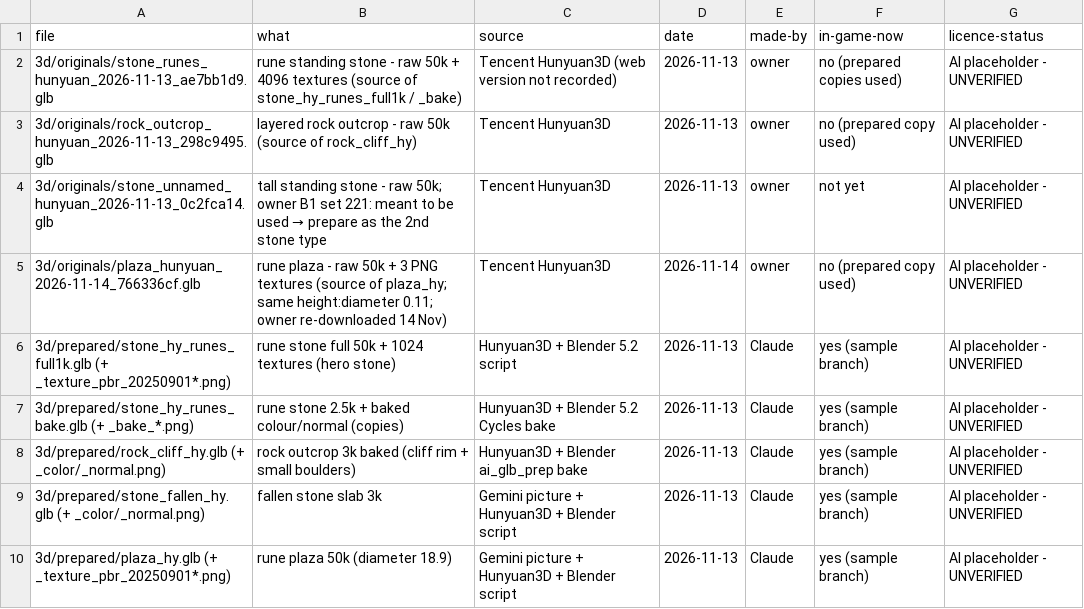
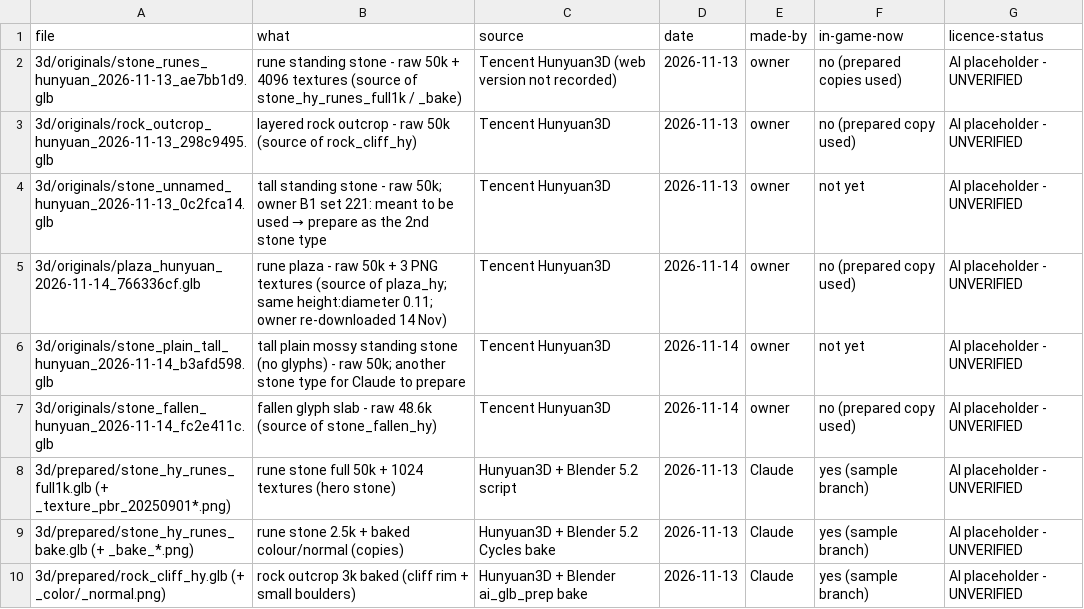
Before and after one commit to nuttratts-code/automon-arena, a CSV file: art/library/INDEX.csv, drawn as a sheet; only a part is shown; the shorter side is filled out with more unchanged rows.

```diff
--- a/art/library/INDEX.csv
+++ b/art/library/INDEX.csv
@@ -5,2 +5,4 @@ file,what,source,date,made-by,in-game-now,licence-status
 3d/originals/plaza_hunyuan_2026-11-14_766336cf.glb,rune plaza - raw 50k + 3 PNG textures (source of plaza_hy; same height:diameter 0.11; owner re-downloaded 14 Nov),Tencent Hunyuan3D,2026-11-14,owner,no (prepared copy used),AI placeholder - UNVERIFIED
+3d/originals/stone_plain_tall_hunyuan_2026-11-14_b3afd598.glb,tall plain mossy standing stone (no glyphs) - raw 50k; another stone type for Claude to prepare,Tencent Hunyuan3D,2026-11-14,owner,not yet,AI placeholder - UNVERIFIED
+3d/originals/stone_fallen_hunyuan_2026-11-14_fc2e411c.glb,fallen glyph slab - raw 48.6k (source of stone_fallen_hy),Tencent Hunyuan3D,2026-11-14,owner,no (prepared copy used),AI placeholder - UNVERIFIED
 3d/prepared/stone_hy_runes_full1k.glb (+ _texture_pbr_20250901*.png),rune stone full 50k + 1024 textures (hero stone),Hunyuan3D + Blender 5.2 script,2026-11-13,Claude,yes (sample branch),AI placeholder - UNVERIFIED
```
Also changed, not shown: 2 other files.
